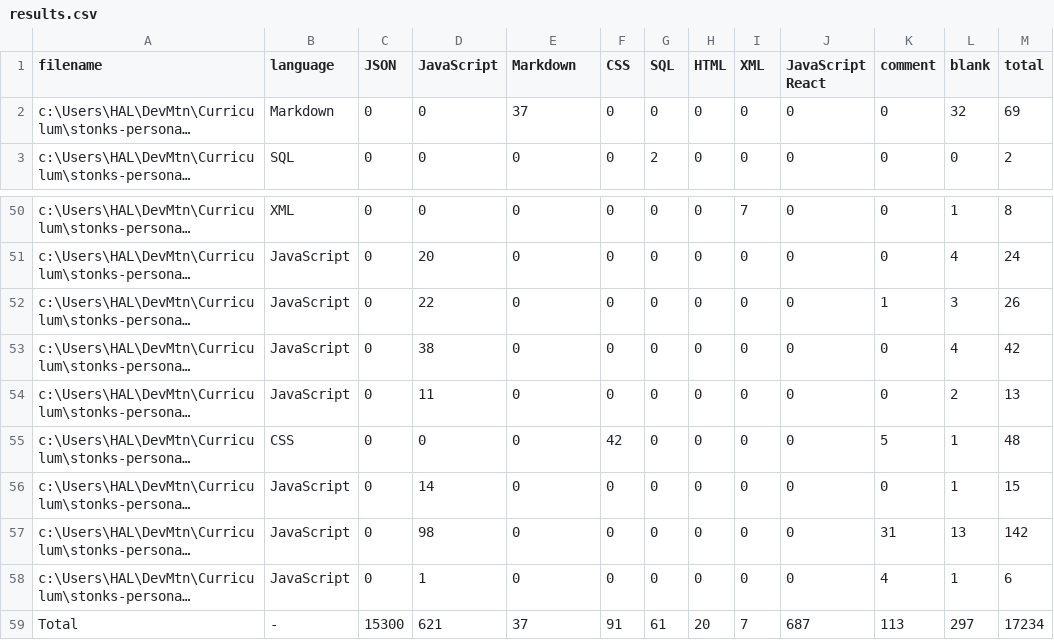
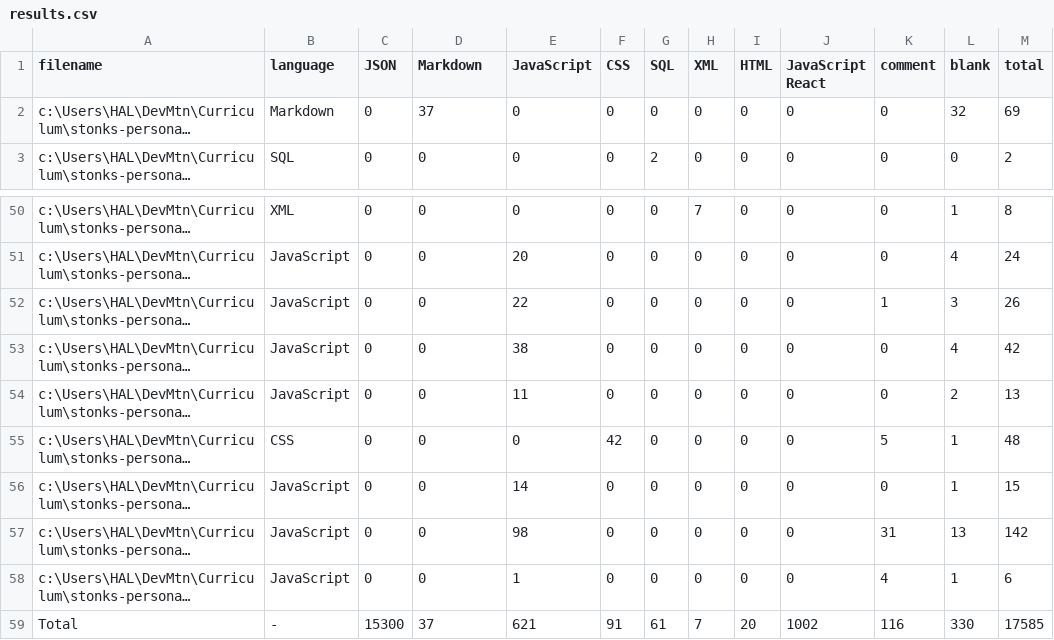
Before and after one commit to aarond-897/stonks, a CSV file: .VSCodeCounter/results.csv, drawn as a sheet; only a part is shown, gaps mark what is left out; long unchanged cells end in …; the diff covers the shown part only; the diff names each change by its address in the sheet, - before the commit and + after, or states it on an @@ line.

```diff
--- a/.VSCodeCounter/results.csv
+++ b/.VSCodeCounter/results.csv
-D1: JavaScript
+D1: Markdown
-E1: Markdown
+E1: JavaScript
-H1: HTML
+H1: XML
-I1: XML
+I1: HTML
-D2 (Markdown): 0
+D2 (Markdown): 37
-E2 (JavaScript): 37
+E2 (JavaScript): 0
-H50 (XML): 0
+H50 (XML): 7
-I50 (HTML): 7
+I50 (HTML): 0
-D51 (Markdown): 20
+D51 (Markdown): 0
-E51 (JavaScript): 0
+E51 (JavaScript): 20
-D52 (Markdown): 22
+D52 (Markdown): 0
-E52 (JavaScript): 0
+E52 (JavaScript): 22
-D53 (Markdown): 38
+D53 (Markdown): 0
-E53 (JavaScript): 0
+E53 (JavaScript): 38
-D54 (Markdown): 11
+D54 (Markdown): 0
-E54 (JavaScript): 0
+E54 (JavaScript): 11
-D56 (Markdown): 14
+D56 (Markdown): 0
-E56 (JavaScript): 0
+E56 (JavaScript): 14
-D57 (Markdown): 98
+D57 (Markdown): 0
-E57 (JavaScript): 0
+E57 (JavaScript): 98
-D58 (Markdown): 1
+D58 (Markdown): 0
-E58 (JavaScript): 0
+E58 (JavaScript): 1
-D59 (Markdown): 621
+D59 (Markdown): 37
-E59 (JavaScript): 37
+E59 (JavaScript): 621
-H59 (XML): 20
+H59 (XML): 7
-I59 (HTML): 7
+I59 (HTML): 20
-J59 (JavaScript React): 687
+J59 (JavaScript React): 1002
-K59 (comment): 113
+K59 (comment): 116
-L59 (blank): 297
+L59 (blank): 330
-M59 (total): 17234
+M59 (total): 17585
```
Also changed, not shown: 64 edited cells elsewhere in this file, 7 other files.
